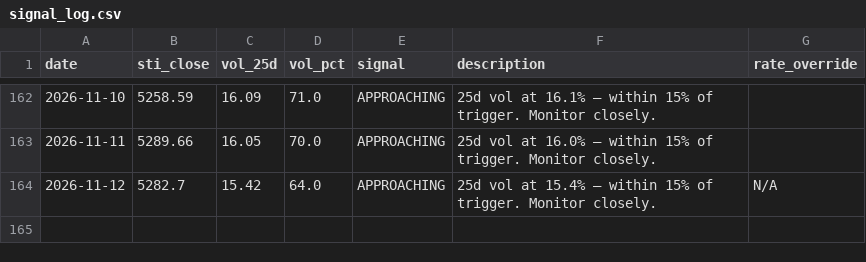
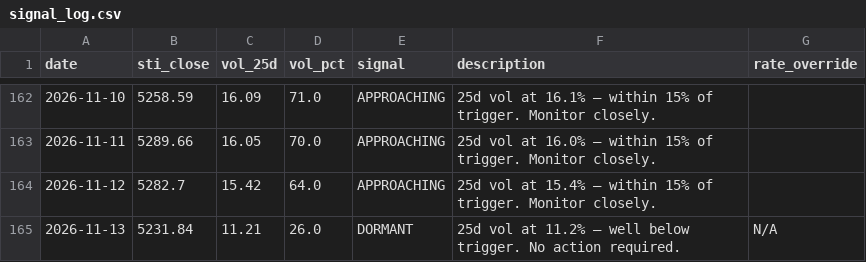
Before and after one commit to phuazz/sti-smid-rotation, a CSV file: data/signal_log.csv, drawn as a sheet; only a part is shown, gaps mark what is left out.

```diff
--- a/data/signal_log.csv
+++ b/data/signal_log.csv
@@ -163,2 +163,3 @@ date,sti_close,vol_25d,vol_pct,signal,description,rate_override
 2026-11-11,5289.66,16.05,70.0,APPROACHING,25d vol at 16.0% — within 15% of trigger. Monitor closely.,
-2026-11-12,5282.7,15.42,64.0,APPROACHING,25d vol at 15.4% — within 15% of trigger. Monitor closely.,N/A
+2026-11-12,5282.7,15.42,64.0,APPROACHING,25d vol at 15.4% — within 15% of trigger. Monitor closely.,
+2026-11-13,5231.84,11.21,26.0,DORMANT,25d vol at 11.2% — well below trigger. No action required.,N/A
```
Also changed, not shown: 1 other file.
